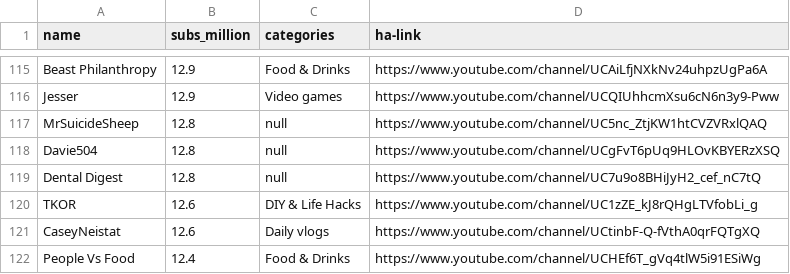
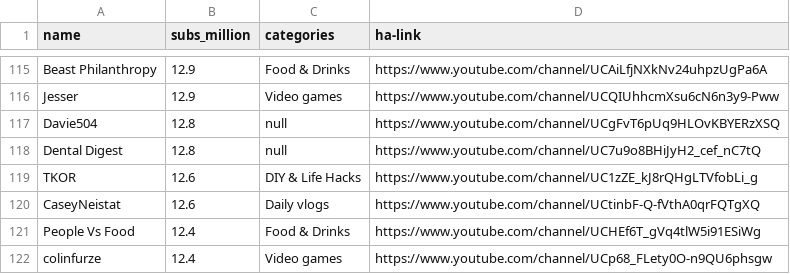
Before and after one commit to drasbaek/SafeTuber, a CSV file: data/top-youtubers-curated.csv, drawn as a sheet; only a part is shown, gaps mark what is left out; the shorter side is filled out with more unchanged rows; the diff names each change by its address in the sheet, - before the commit and + after, or states it on an @@ line.

Commit message:
deleted some music channels

```diff
--- a/data/top-youtubers-curated.csv
+++ b/data/top-youtubers-curated.csv
-row 117: MrSuicideSheep | 12.8 | null | https://www.youtube.com/channel/UC5nc_ZtjKW1htCVZVRxlQAQ
```
